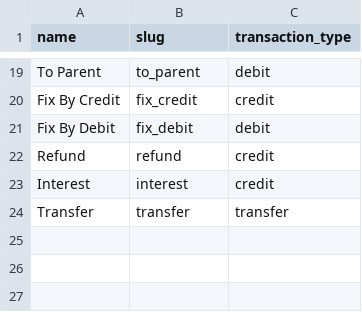
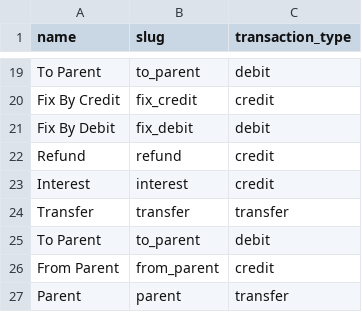
Before and after one commit to uzrnem/expenzes, a CSV file: lib/seeds/tag.csv, drawn as a sheet; only a part is shown, gaps mark what is left out; the diff names each change by its address in the sheet, - before the commit and + after, or states it on an @@ line.

```diff
--- a/lib/seeds/tag.csv
+++ b/lib/seeds/tag.csv
+row 25: To Parent | to_parent | debit
+row 26: From Parent | from_parent | credit
+row 27: Parent | parent | transfer
```
Also changed, not shown: 6 other files.
